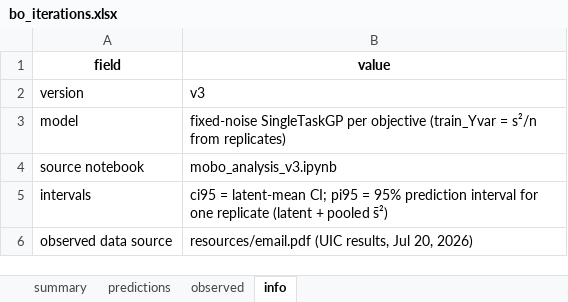
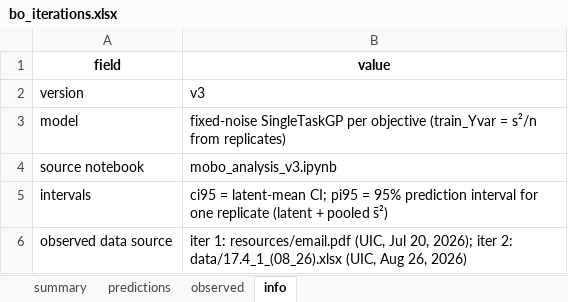
Before and after one commit to Chris1504-fdz/ablation_zone_study, an Excel workbook: outputs/v3/bo_iterations.xlsx, sheet info, drawn as a sheet; values as stored, in another font and other column widths than the file's, no borders; the diff names each change by its address in the sheet, - before the commit and + after, or states it on an @@ line.

```diff
--- a/outputs/v3/bo_iterations.xlsx (sheet info)
+++ b/outputs/v3/bo_iterations.xlsx (sheet info)
-B6 (value): resources/email.pdf (UIC results, Jul 20, 2026)
+B6 (value): iter 1: resources/email.pdf (UIC, Jul 20, 2026); iter 2: data/17.4_1_(08_26).xlsx (UIC, Aug 26, 2026)
```
Also changed, not shown: sheet predictions, sheet observed, sheet summary, data/ablation_data.xlsx, outputs/v2/bo_iterations.xlsx, 26 other files.
